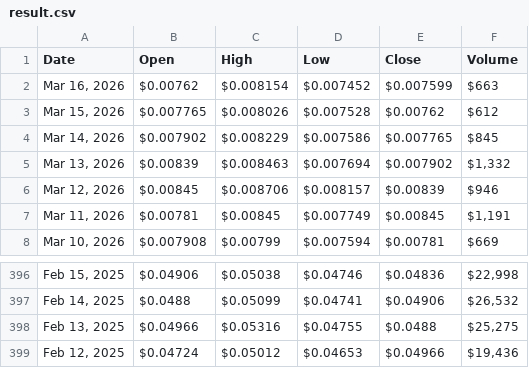
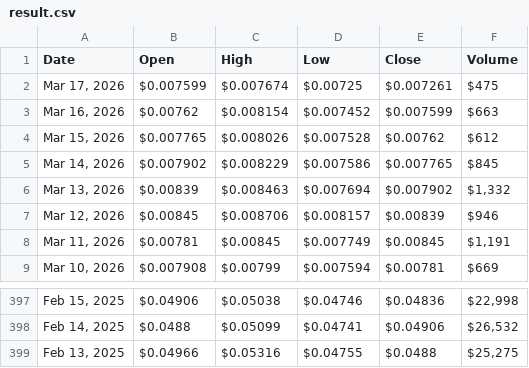
Before and after one commit to cc-horikawa/velocity, a CSV file: result.csv, drawn as a sheet; only a part is shown, gaps mark what is left out; removed rows and columns are numbered as before the commit, all else as after; the diff names each change by its address in the sheet, - before the commit and + after, or states it on an @@ line.

```diff
--- a/result.csv
+++ b/result.csv
+row 2: Mar 17, 2026 | $0.007599 | $0.007674 | $0.00725 | $0.007261 | $475
-row 399: Feb 12, 2025 | $0.04724 | $0.05012 | $0.04653 | $0.04966 | $19,436
```
